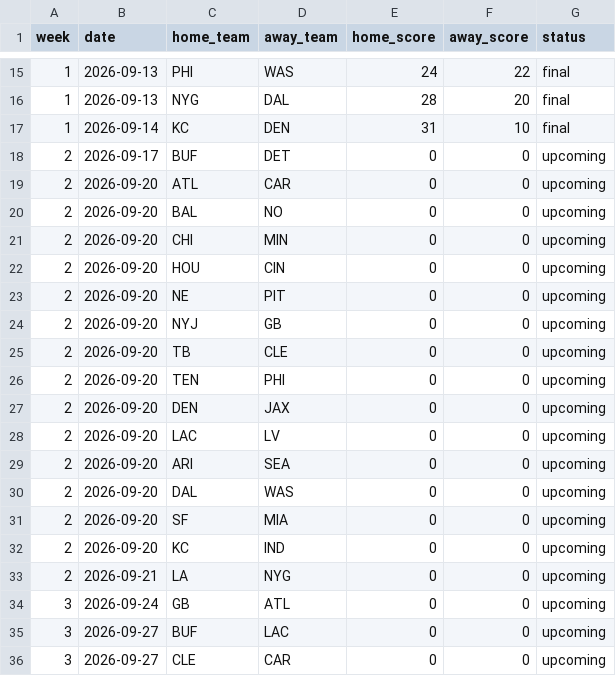
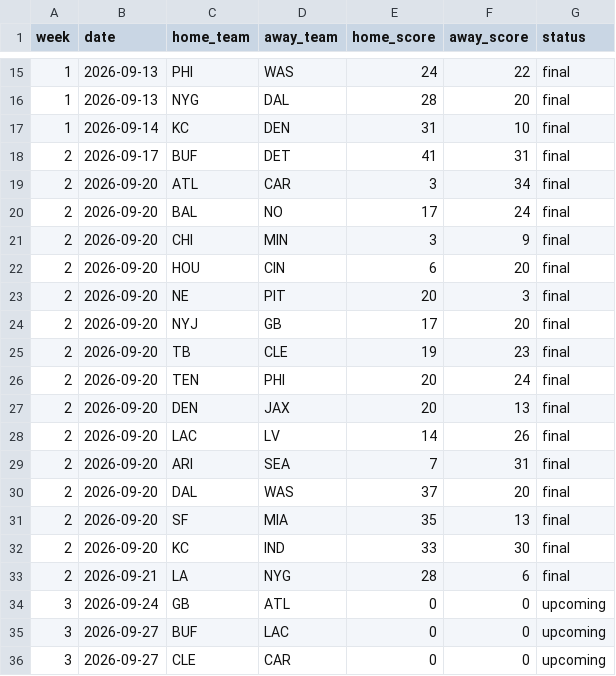
Before and after one commit to mvermeulen/nfl3, a CSV file: data/schedule.csv, drawn as a sheet; only a part is shown, gaps mark what is left out.

```diff
--- a/data/schedule.csv
+++ b/data/schedule.csv
@@ -17,18 +17,18 @@ week,date,home_team,away_team,home_score,away_score,status
 1,2026-09-14,KC,DEN,31,10,final
-2,2026-09-17,BUF,DET,0,0,upcoming
-2,2026-09-20,ATL,CAR,0,0,upcoming
-2,2026-09-20,BAL,NO,0,0,upcoming
-2,2026-09-20,CHI,MIN,0,0,upcoming
-2,2026-09-20,HOU,CIN,0,0,upcoming
-2,2026-09-20,NE,PIT,0,0,upcoming
-2,2026-09-20,NYJ,GB,0,0,upcoming
-2,2026-09-20,TB,CLE,0,0,upcoming
-2,2026-09-20,TEN,PHI,0,0,upcoming
-2,2026-09-20,DEN,JAX,0,0,upcoming
-2,2026-09-20,LAC,LV,0,0,upcoming
-2,2026-09-20,ARI,SEA,0,0,upcoming
-2,2026-09-20,DAL,WAS,0,0,upcoming
-2,2026-09-20,SF,MIA,0,0,upcoming
-2,2026-09-20,KC,IND,0,0,upcoming
-2,2026-09-21,LA,NYG,0,0,upcoming
+2,2026-09-17,BUF,DET,41,31,final
+2,2026-09-20,ATL,CAR,3,34,final
+2,2026-09-20,BAL,NO,17,24,final
+2,2026-09-20,CHI,MIN,3,9,final
+2,2026-09-20,HOU,CIN,6,20,final
+2,2026-09-20,NE,PIT,20,3,final
+2,2026-09-20,NYJ,GB,17,20,final
+2,2026-09-20,TB,CLE,19,23,final
+2,2026-09-20,TEN,PHI,20,24,final
+2,2026-09-20,DEN,JAX,20,13,final
+2,2026-09-20,LAC,LV,14,26,final
+2,2026-09-20,ARI,SEA,7,31,final
+2,2026-09-20,DAL,WAS,37,20,final
+2,2026-09-20,SF,MIA,35,13,final
+2,2026-09-20,KC,IND,33,30,final
+2,2026-09-21,LA,NYG,28,6,final
 3,2026-09-24,GB,ATL,0,0,upcoming
```
Also changed, not shown: data/probability_history.csv.
